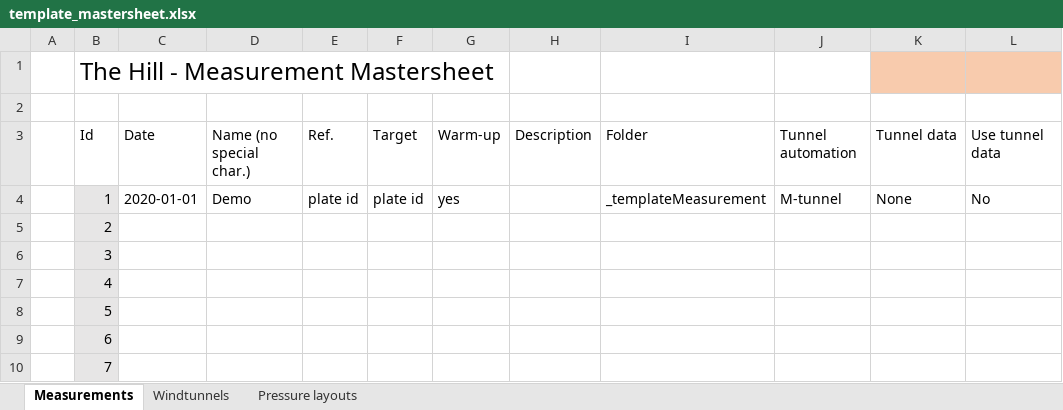
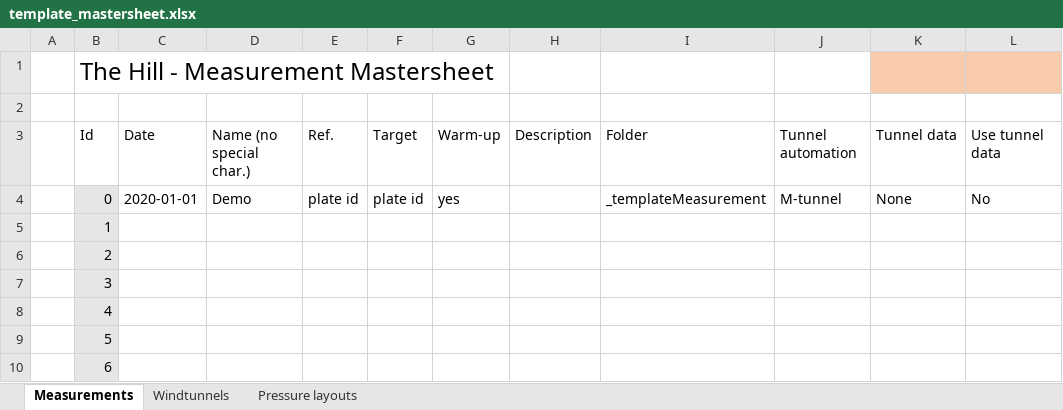
Before and after one commit to michielvannesselrooij/The-Hill-processor, an Excel workbook: Measurements/template_mastersheet.xlsx, sheet Measurements, drawn as a sheet; only a part is shown; the shorter side is filled out with more unchanged rows; values as stored, in another font and other column widths than the file's, no borders; table styles not drawn; rows hold the shown columns only; the diff names each change by its address in the sheet, - before the commit and + after, or states it on an @@ line.

```diff
--- a/Measurements/template_mastersheet.xlsx (sheet Measurements)
+++ b/Measurements/template_mastersheet.xlsx (sheet Measurements)
-B4: 1
+B4: 0
+row 5:  | 1
```
Also changed, not shown: Analyses/_templateAnalysis/config.xlsx, 5 other files.
